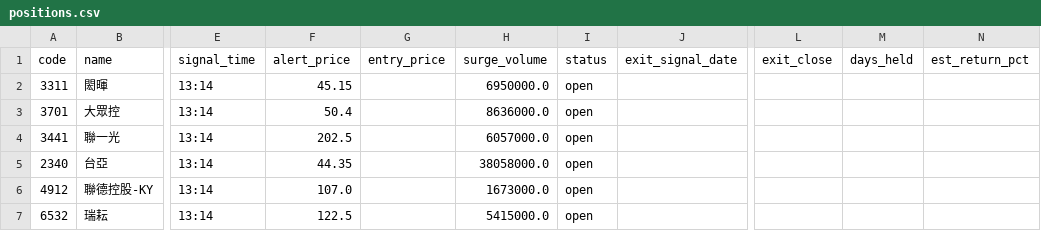
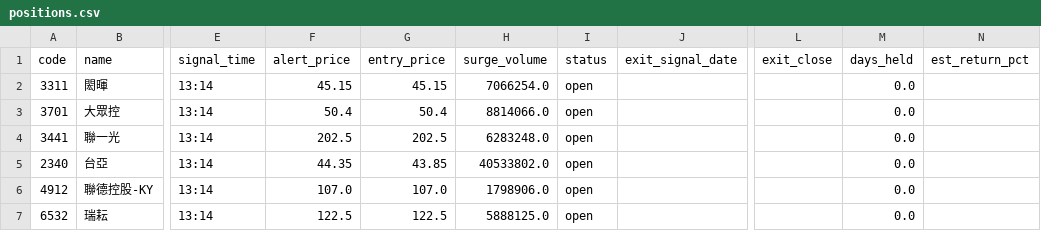
Before and after one commit to carsonlin33-arch/tw-stock-screener, a CSV file: data/positions.csv, drawn as a sheet; only a part is shown, gaps mark what is left out; the diff names each change by its address in the sheet, - before the commit and + after, or states it on an @@ line.

```diff
--- a/data/positions.csv
+++ b/data/positions.csv
-G2 (entry_price): (empty)
+G2 (entry_price): 45.15
-H2 (surge_volume): 6950000.0
+H2 (surge_volume): 7066254.0
-M2:M7 (days_held): (empty)
+M2:M7 (days_held): 0.0
-G3 (entry_price): (empty)
+G3 (entry_price): 50.4
-H3 (surge_volume): 8636000.0
+H3 (surge_volume): 8814066.0
-G4 (entry_price): (empty)
+G4 (entry_price): 202.5
-H4 (surge_volume): 6057000.0
+H4 (surge_volume): 6283248.0
-G5 (entry_price): (empty)
+G5 (entry_price): 43.85
-H5 (surge_volume): 38058000.0
+H5 (surge_volume): 40533802.0
-G6 (entry_price): (empty)
+G6 (entry_price): 107.0
-H6 (surge_volume): 1673000.0
+H6 (surge_volume): 1798906.0
-G7 (entry_price): (empty)
+G7 (entry_price): 122.5
-H7 (surge_volume): 5415000.0
+H7 (surge_volume): 5888125.0
```
Also changed, not shown: data/extras/inst.csv, data/extras/pe.csv, 19 other files.
